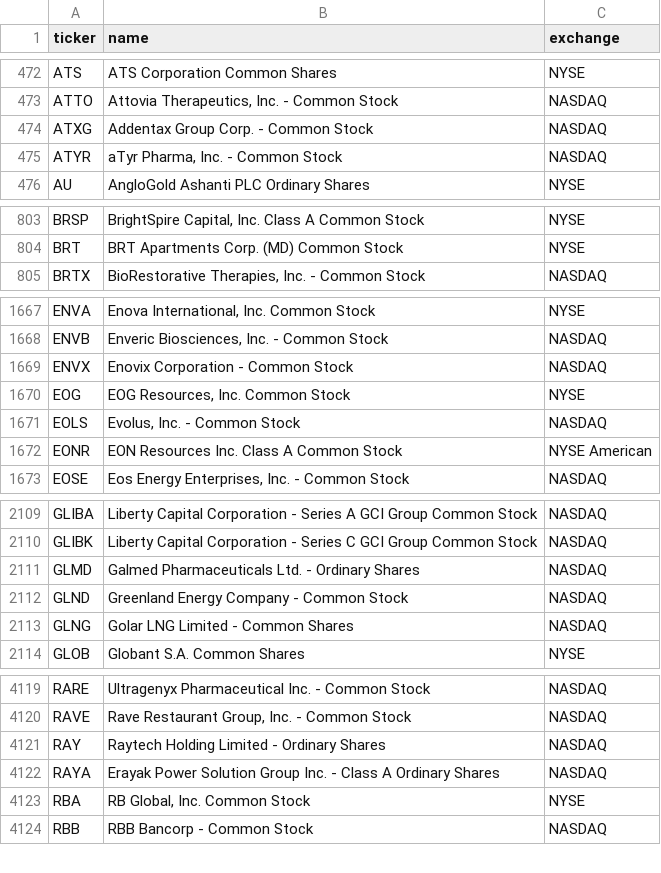
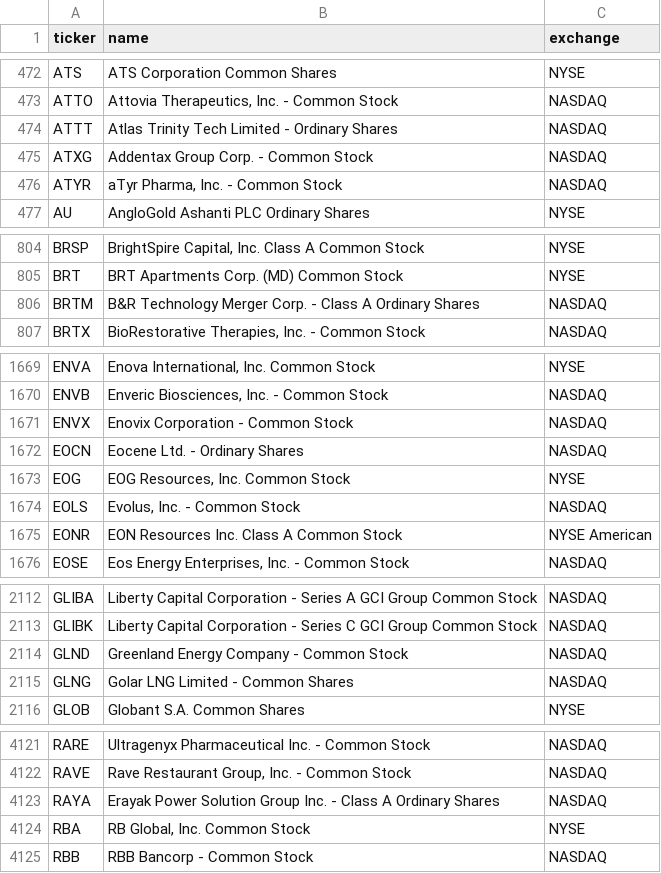
Before and after one commit to cplajha-pixel/stock-screener, a CSV file: output/us_tickers.csv, drawn as a sheet; only a part is shown, gaps mark what is left out; removed rows and columns are numbered as before the commit, all else as after; the diff covers the shown part only; the diff names each change by its address in the sheet, - before the commit and + after, or states it on an @@ line.

```diff
--- a/output/us_tickers.csv
+++ b/output/us_tickers.csv
+row 474: ATTT | Atlas Trinity Tech Limited - Ordinary Shares | NASDAQ
+row 806: BRTM | B&R Technology Merger Corp. - Class A Ordinary Shares | NASDAQ
+row 1672: EOCN | Eocene Ltd. - Ordinary Shares | NASDAQ
-row 2111: GLMD | Galmed Pharmaceuticals Ltd. - Ordinary Shares | NASDAQ
-row 4121: RAY | Raytech Holding Limited - Ordinary Shares | NASDAQ
```
Also changed, not shown: 1 added row and 1 edited cell elsewhere in this file, 3 other files.
